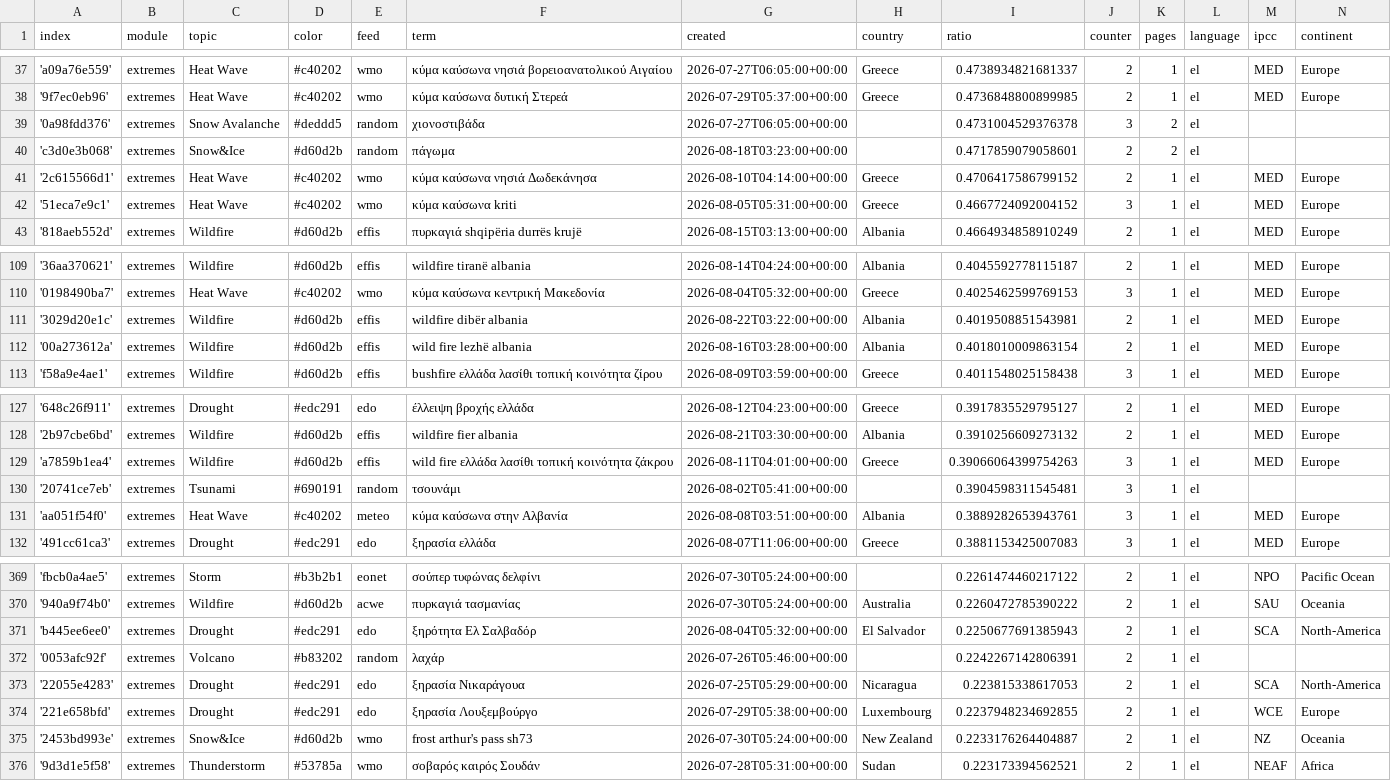
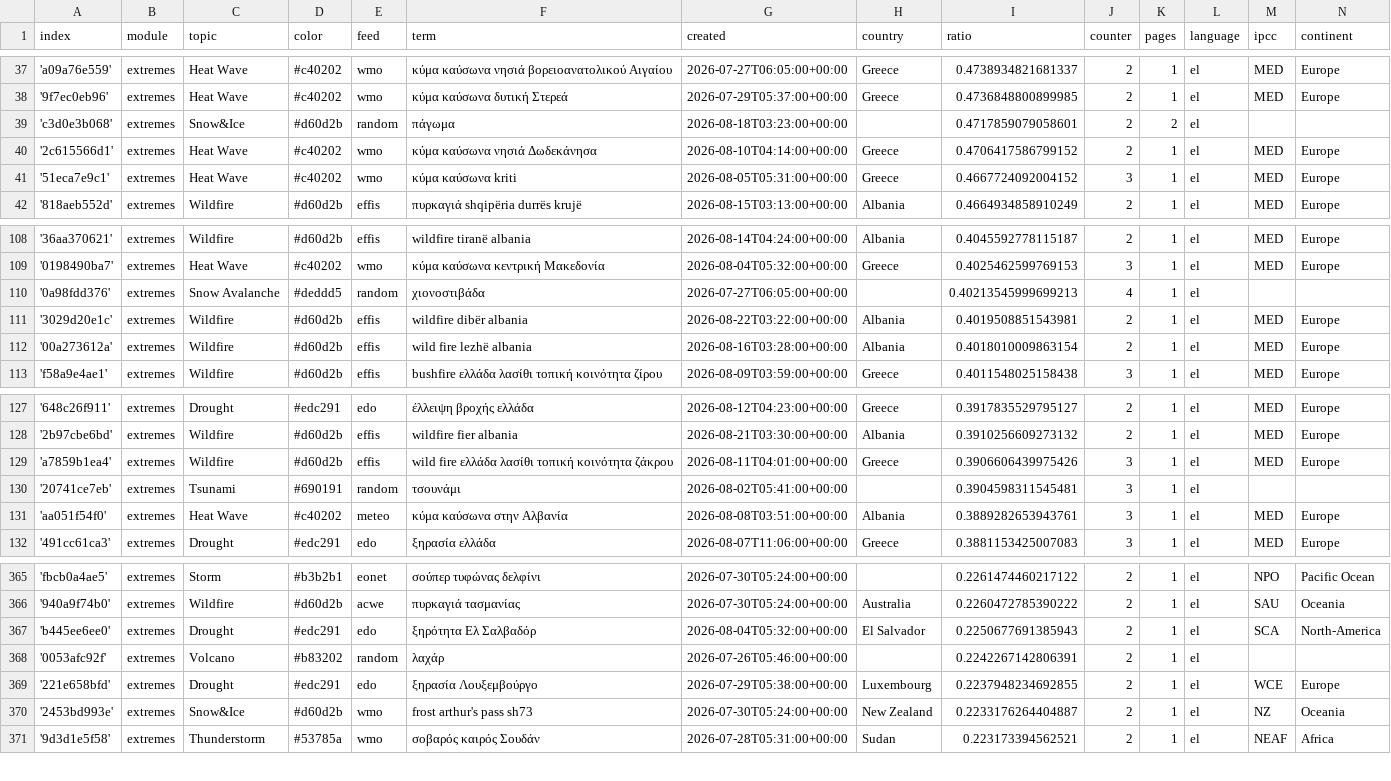
Before and after one commit to newsWhisperer/greekExtremes, a CSV file: terms.csv, drawn as a sheet; only a part is shown, gaps mark what is left out; the diff covers the shown part only.

```diff
--- a/terms.csv
+++ b/terms.csv
@@ -38,3 +38,2 @@ index,module,topic,color,feed,term,created,country,ratio,counter,pages,language,
 '9f7ec0eb96',extremes,Heat Wave,#c40202,wmo,κύμα καύσωνα δυτική Στερεά,2026-07-29T05:37:00+00:00,Greece,0.4736848800899985,2,1,el,MED,Europe
-'0a98fdd376',extremes,Snow Avalanche,#deddd5,random,χιονοστιβάδα,2026-07-27T06:05:00+00:00,,0.4731004529376378,3,2,el,,
 'c3d0e3b068',extremes,Snow&Ice,#d60d2b,random,πάγωμα,2026-08-18T03:23:00+00:00,,0.4717859079058601,2,2,el,,
@@ -110,2 +109,3 @@ index,module,topic,color,feed,term,created,country,ratio,counter,pages,language,
 '0198490ba7',extremes,Heat Wave,#c40202,wmo,κύμα καύσωνα κεντρική Μακεδονία,2026-08-04T05:32:00+00:00,Greece,0.4025462599769153,3,1,el,MED,Europe
+'0a98fdd376',extremes,Snow Avalanche,#deddd5,random,χιονοστιβάδα,2026-07-27T06:05:00+00:00,,0.40213545999699213,4,1,el,,
 '3029d20e1c',extremes,Wildfire,#d60d2b,effis,wildfire dibër albania,2026-08-22T03:22:00+00:00,Albania,0.4019508851543981,2,1,el,MED,Europe
@@ -128,3 +128,3 @@ index,module,topic,color,feed,term,created,country,ratio,counter,pages,language,
 '2b97cbe6bd',extremes,Wildfire,#d60d2b,effis,wildfire fier albania,2026-08-21T03:30:00+00:00,Albania,0.3910256609273132,2,1,el,MED,Europe
-'a7859b1ea4',extremes,Wildfire,#d60d2b,effis,wild fire ελλάδα  λασίθι τοπική κοινότητα ζάκρου,2026-08-11T04:01:00+00:00,Greece,0.39066064399754263,3,1,el,MED,Europe
+'a7859b1ea4',extremes,Wildfire,#d60d2b,effis,wild fire ελλάδα  λασίθι τοπική κοινότητα ζάκρου,2026-08-11T04:01:00+00:00,Greece,0.3906606439975426,3,1,el,MED,Europe
 '20741ce7eb',extremes,Tsunami,#690191,random,τσουνάμι,2026-08-02T05:41:00+00:00,,0.3904598311545481,3,1,el,,
@@ -372,3 +368,2 @@ index,module,topic,color,feed,term,created,country,ratio,counter,pages,language,
 '0053afc92f',extremes,Volcano,#b83202,random,λαχάρ,2026-07-26T05:46:00+00:00,,0.2242267142806391,2,1,el,,
-'22055e4283',extremes,Drought,#edc291,edo,ξηρασία Νικαράγουα,2026-07-25T05:29:00+00:00,Nicaragua,0.223815338617053,2,1,el,SCA,North-America
 '221e658bfd',extremes,Drought,#edc291,edo,ξηρασία Λουξεμβούργο,2026-07-29T05:38:00+00:00,Luxembourg,0.2237948234692855,2,1,el,WCE,Europe
```
Also changed, not shown: 1 added row and 5 removed rows elsewhere in this file.
